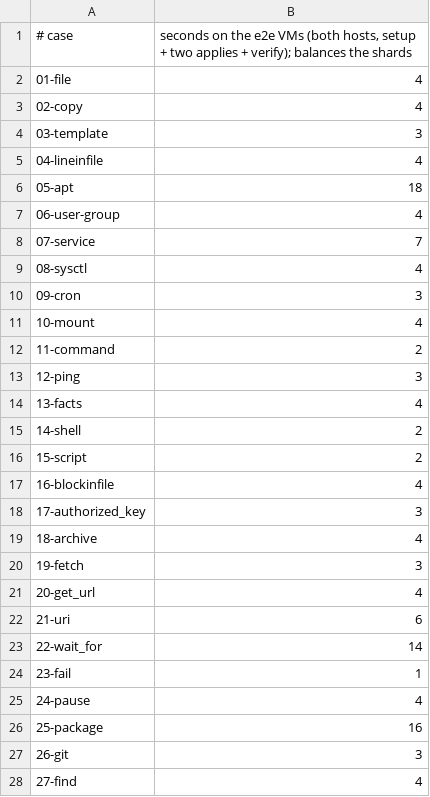
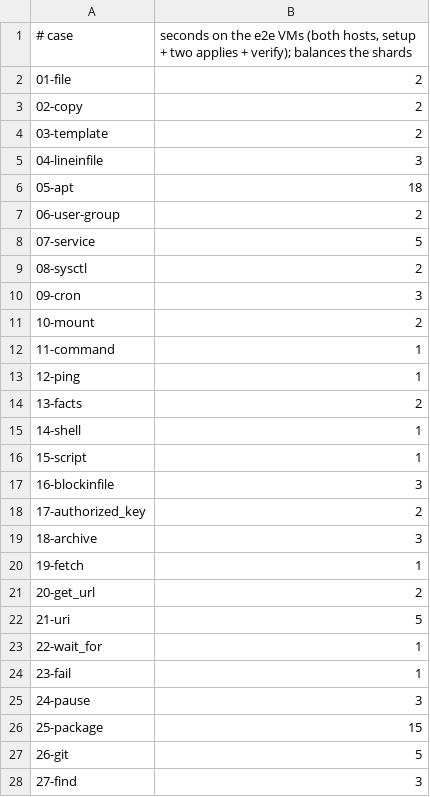
Before and after one commit to onigirazu-cfg/onigirazu, a TSV file: e2e/case-seconds.tsv, drawn as a sheet; only a part is shown; the diff covers the shown part only.

Commit message:
ci(e2e): hard power-off before destroy, case times from the last run (#335)
* ci(e2e): hard power-off before destroy, case times from the last run

The slowest shard spent 94 s destroying its two VMs (terraform waits
for a clean guest shutdown) and the shards were unbalanced (36-mongodb
weighed 314 s and ran alone in 28 s while others ran 200 s). VMs are
powered off hard first and the case times are the measured ones.

* ci(e2e): shards of ~150 s, destroy timings in the log

* ci(e2e): vCenter events of the new VMs in the log

* ci(e2e): VM paths with spaces; all recent events of a new VM

```diff
--- a/e2e/case-seconds.tsv
+++ b/e2e/case-seconds.tsv
@@ -1,28 +1,28 @@
 # case	seconds on the e2e VMs (both hosts, setup + two applies + verify); balances the shards
-01-file	4
-02-copy	4
-03-template	3
-04-lineinfile	4
+01-file	2
+02-copy	2
+03-template	2
+04-lineinfile	3
 05-apt	18
-06-user-group	4
-07-service	7
-08-sysctl	4
+06-user-group	2
+07-service	5
+08-sysctl	2
 09-cron	3
-10-mount	4
-11-command	2
-12-ping	3
-13-facts	4
-14-shell	2
-15-script	2
-16-blockinfile	4
-17-authorized_key	3
-18-archive	4
-19-fetch	3
-20-get_url	4
-21-uri	6
-22-wait_for	14
+10-mount	2
+11-command	1
+12-ping	1
+13-facts	2
+14-shell	1
+15-script	1
+16-blockinfile	3
+17-authorized_key	2
+18-archive	3
+19-fetch	1
+20-get_url	2
+21-uri	5
+22-wait_for	1
 23-fail	1
-24-pause	4
-25-package	16
-26-git	3
-27-find	4
+24-pause	3
+25-package	15
+26-git	5
+27-find	3
```
Also changed, not shown: 64 edited cells elsewhere in this file, 2 other files.
